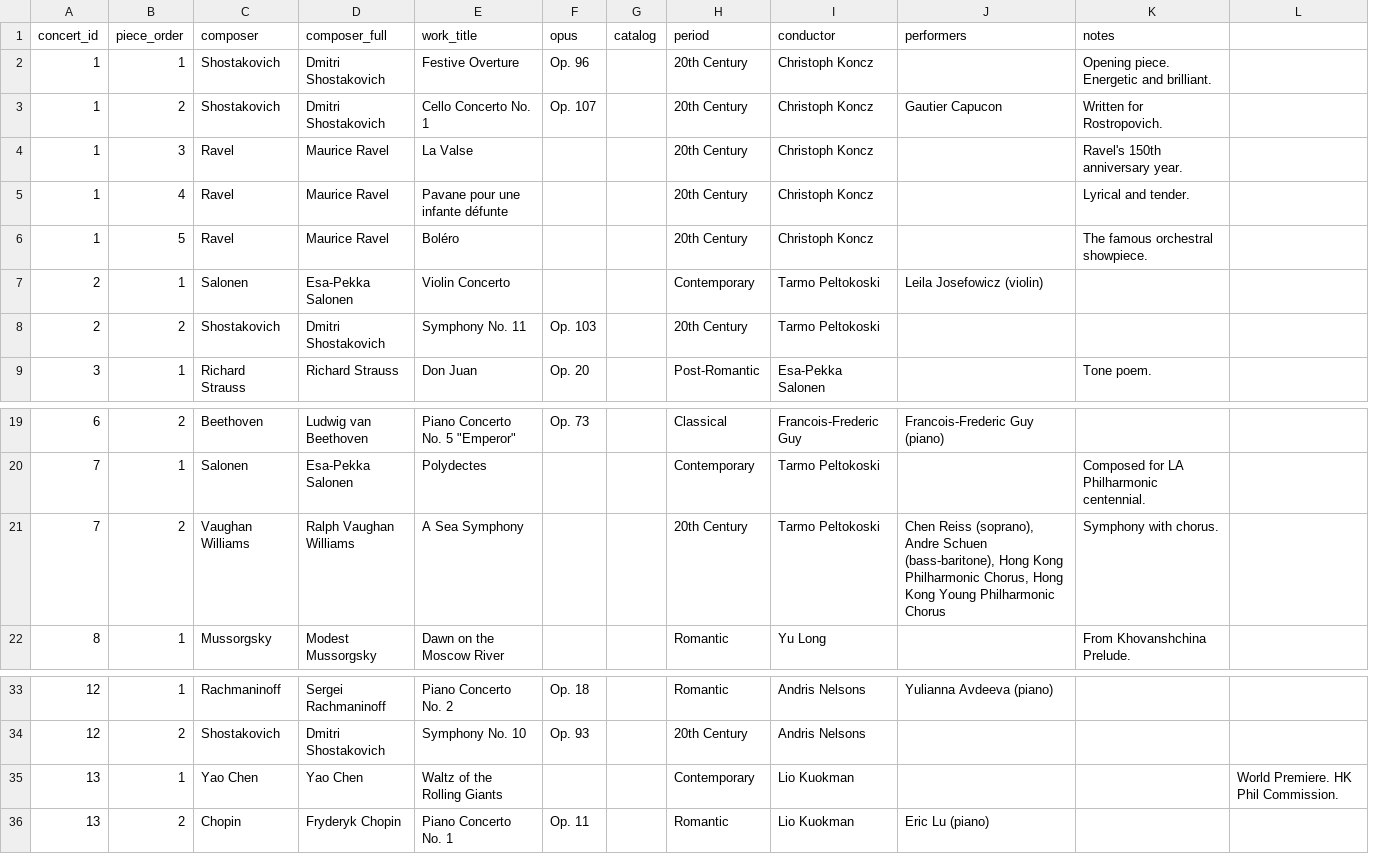
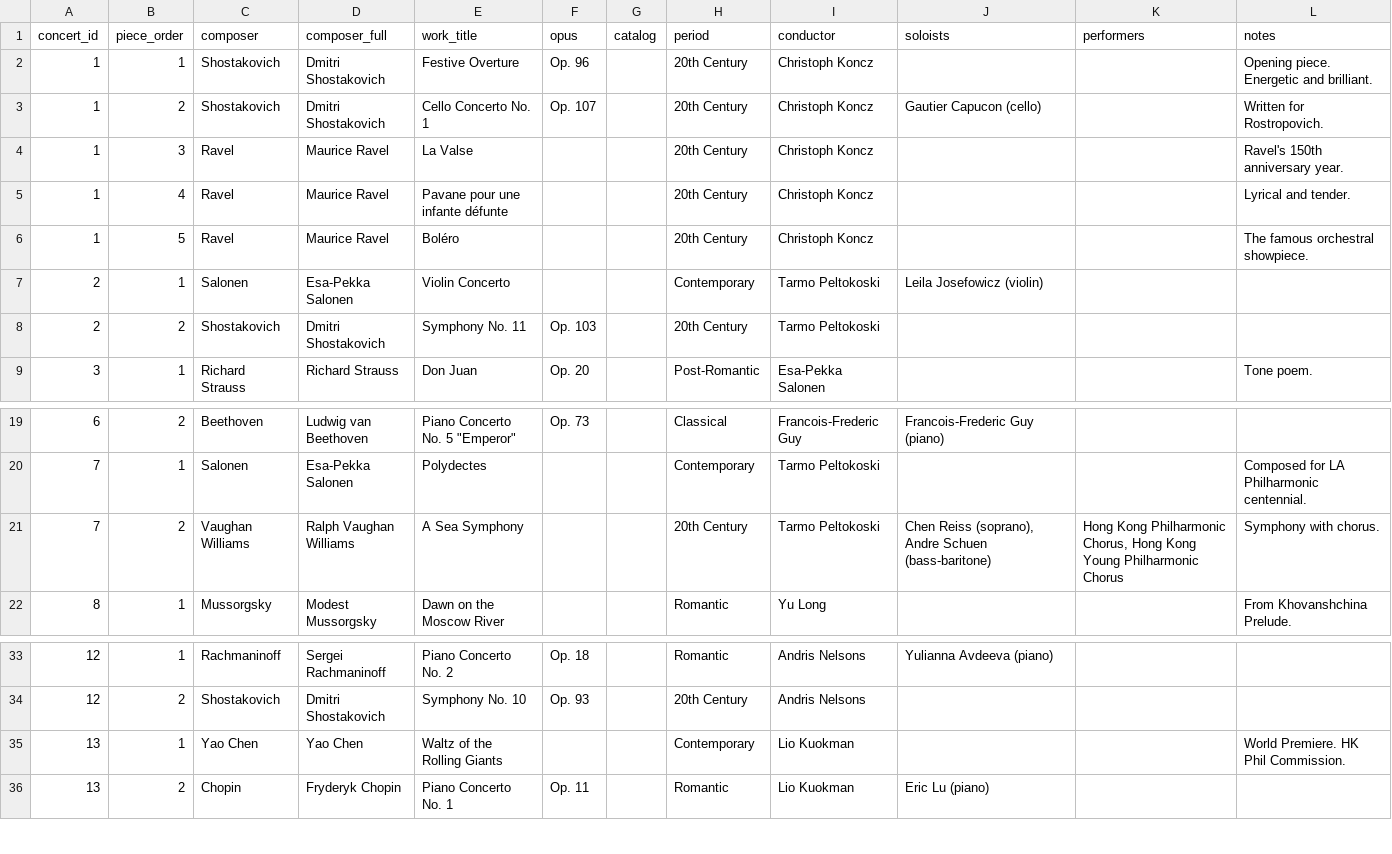
Before and after one commit to lyzy/concert-log, a CSV file: data/programmes.csv, drawn as a sheet; only a part is shown, gaps mark what is left out; removed rows and columns are numbered as before the commit, all else as after; the diff names each change by its address in the sheet, - before the commit and + after, or states it on an @@ line.

Commit message:
feat: add soloists column to programmes, fix BOM handling, add validator
- Add soloists column to programmes.csv (col 10, between conductor and performers)
- Populate soloists for all concertos and vocal works (15 of 36 pieces)
- Move ensemble/chorus info to performers column (A Sea Symphony)
- Fix double-BOM issue: parseCSV now strips literal \uFEFF escape sequence
- Fix programmes.csv: BOM, LF line endings, drop trailing empty column
- Fix concerts.csv: ISO dates, move misplaced note from companion to notes
- Add scripts/validate-data.js (checks BOM, UTF-8, LF, columns, dates, FKs)
- Add .gitattributes to normalize CSV line endings to LF
- Harden lib/parse.js: drop trailing empty header names, add normalizeDate()
- Update frontend table with Soloists column and search support
- Update README schema documentation

```diff
--- a/data/programmes.csv
+++ b/data/programmes.csv
+column K (performers), row 21: Hong Kong Philharmonic Chorus, Hong Kong Young Philharmonic Chorus
-column L, row 35: World Premiere. HK Phil Commission.
-J1: performers
+J1: soloists
-J3 (soloists): Gautier Capucon
+J3 (soloists): Gautier Capucon (cello)
-J21 (soloists): …Andre Schuen (bass-baritone), Hong Kong Philharmonic Chorus, Hong Kong Young Philharmonic Chorus
+J21 (soloists): …Andre Schuen (bass-baritone)
-L35 (notes): (empty)
+L35 (notes): World Premiere. HK Phil Commission.
```
Also changed, not shown: data/concerts.csv, 8 other files.
